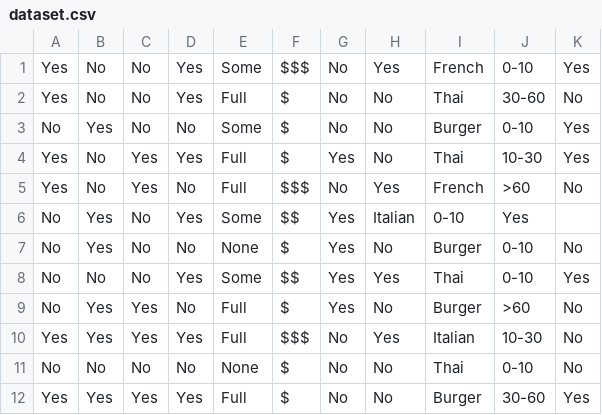
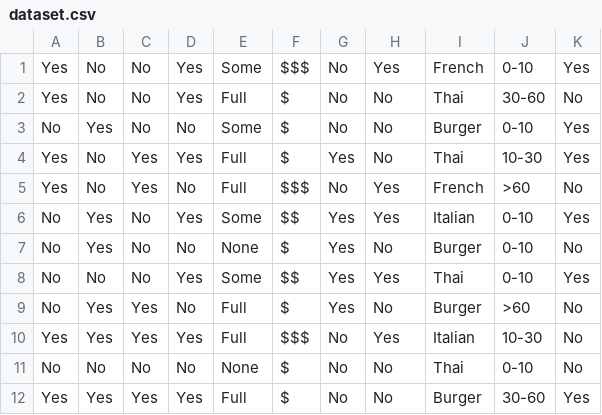
Before and after one commit to talasleman/Comp472, a CSV file: dataset.csv, drawn as a sheet.

```diff
--- a/dataset.csv
+++ b/dataset.csv
@@ -5,3 +5,3 @@ Yes,No,Yes,Yes,Full,$,Yes,No,Thai,10-30,Yes
 Yes,No,Yes,No,Full,$$$,No,Yes,French,>60,No
-No,Yes,No,Yes,Some,$$,Yes,Italian,0-10,Yes
+No,Yes,No,Yes,Some,$$,Yes,Yes,Italian,0-10,Yes
 No,Yes,No,No,None,$,Yes,No,Burger,0-10,No
```
Also changed, not shown: 1 other file.
